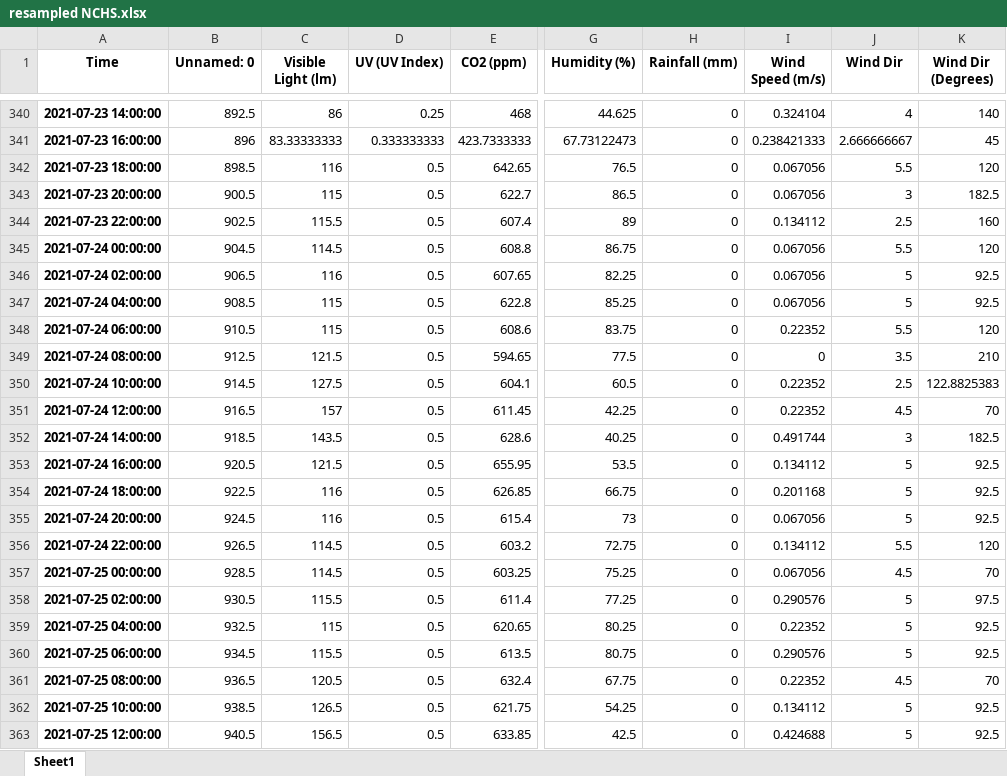
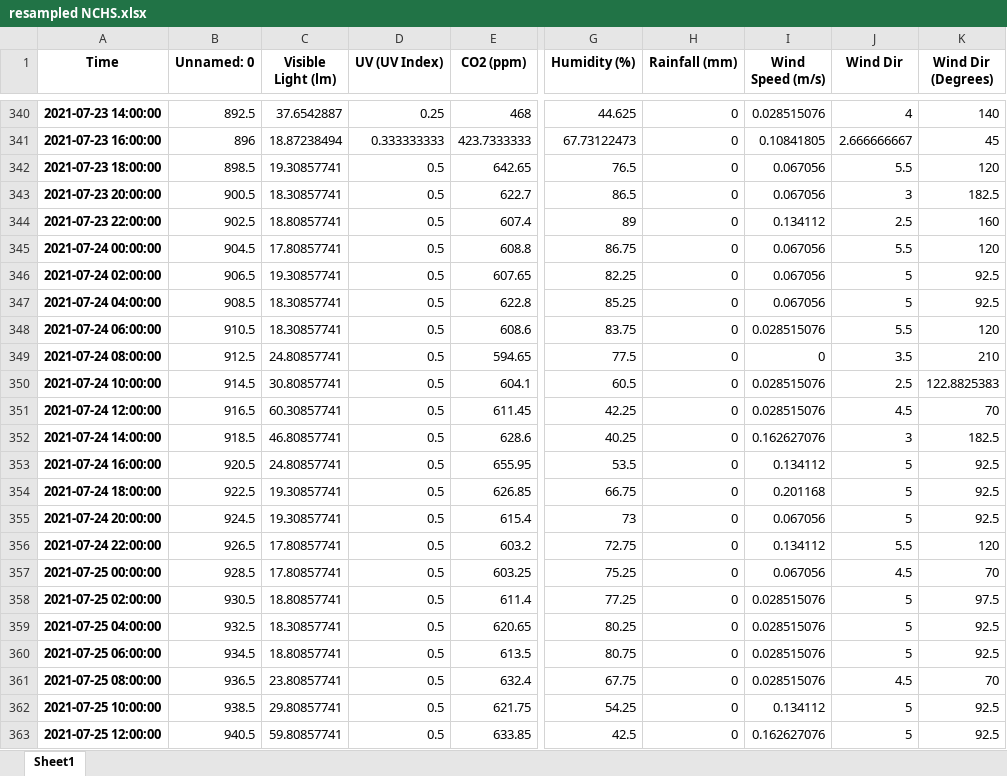
Before and after one commit to kirubhaharini/URECA, an Excel workbook: resampled NCHS.xlsx, sheet Sheet1, drawn as a sheet; only a part is shown, gaps mark what is left out; values as stored, in another font and other column widths than the file's, no borders; the diff covers the shown part only; the diff names each change by its address in the sheet, - before the commit and + after, or states it on an @@ line.

```diff
--- a/resampled NCHS.xlsx (sheet Sheet1)
+++ b/resampled NCHS.xlsx (sheet Sheet1)
-C340 (Visible Light (lm)): 86
+C340 (Visible Light (lm)): 37.6542887
-I340 (Wind Speed (m/s)): 0.324104
+I340 (Wind Speed (m/s)): 0.028515076
-C341 (Visible Light (lm)): 83.33333333
+C341 (Visible Light (lm)): 18.87238494
-I341 (Wind Speed (m/s)): 0.238421333
+I341 (Wind Speed (m/s)): 0.10841805
-C342 (Visible Light (lm)): 116
+C342 (Visible Light (lm)): 19.30857741
-C343 (Visible Light (lm)): 115
+C343 (Visible Light (lm)): 18.30857741
-C344 (Visible Light (lm)): 115.5
+C344 (Visible Light (lm)): 18.80857741
-C345 (Visible Light (lm)): 114.5
+C345 (Visible Light (lm)): 17.80857741
-C346 (Visible Light (lm)): 116
+C346 (Visible Light (lm)): 19.30857741
-C347:C348 (Visible Light (lm)): 115
+C347:C348 (Visible Light (lm)): 18.30857741
-I348 (Wind Speed (m/s)): 0.22352
+I348 (Wind Speed (m/s)): 0.028515076
-C349 (Visible Light (lm)): 121.5
+C349 (Visible Light (lm)): 24.80857741
-C350 (Visible Light (lm)): 127.5
+C350 (Visible Light (lm)): 30.80857741
-I350:I351 (Wind Speed (m/s)): 0.22352
+I350:I351 (Wind Speed (m/s)): 0.028515076
-C351 (Visible Light (lm)): 157
+C351 (Visible Light (lm)): 60.30857741
-C352 (Visible Light (lm)): 143.5
+C352 (Visible Light (lm)): 46.80857741
-I352 (Wind Speed (m/s)): 0.491744
+I352 (Wind Speed (m/s)): 0.162627076
-C353 (Visible Light (lm)): 121.5
+C353 (Visible Light (lm)): 24.80857741
-C354:C355 (Visible Light (lm)): 116
+C354:C355 (Visible Light (lm)): 19.30857741
-C356:C357 (Visible Light (lm)): 114.5
+C356:C357 (Visible Light (lm)): 17.80857741
-C358 (Visible Light (lm)): 115.5
+C358 (Visible Light (lm)): 18.80857741
-I358 (Wind Speed (m/s)): 0.290576
+I358 (Wind Speed (m/s)): 0.028515076
-C359 (Visible Light (lm)): 115
+C359 (Visible Light (lm)): 18.30857741
-I359 (Wind Speed (m/s)): 0.22352
+I359 (Wind Speed (m/s)): 0.028515076
-C360 (Visible Light (lm)): 115.5
+C360 (Visible Light (lm)): 18.80857741
-I360 (Wind Speed (m/s)): 0.290576
+I360 (Wind Speed (m/s)): 0.028515076
-C361 (Visible Light (lm)): 120.5
+C361 (Visible Light (lm)): 23.80857741
-I361 (Wind Speed (m/s)): 0.22352
+I361 (Wind Speed (m/s)): 0.028515076
-C362 (Visible Light (lm)): 126.5
+C362 (Visible Light (lm)): 29.80857741
-C363 (Visible Light (lm)): 156.5
+C363 (Visible Light (lm)): 59.80857741
-I363 (Wind Speed (m/s)): 0.424688
+I363 (Wind Speed (m/s)): 0.162627076
```
Also changed, not shown: 788 edited cells elsewhere in this sheet, FINAL_PROCESSED_NCHS.xlsx.
